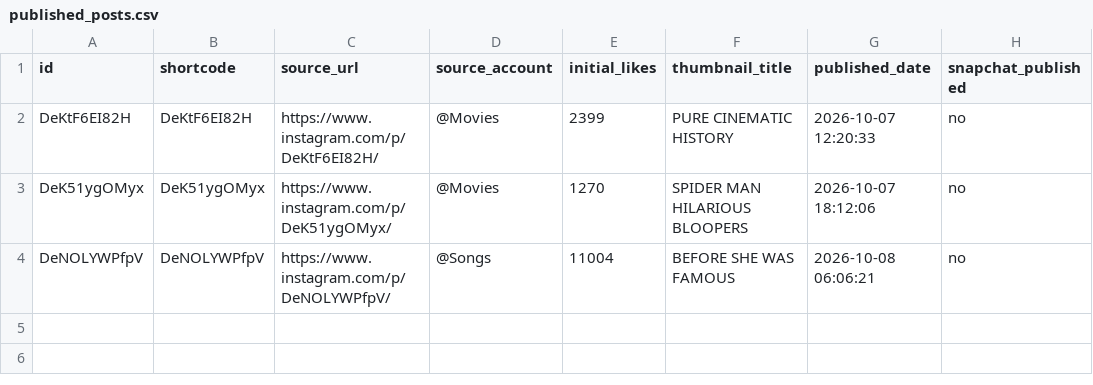
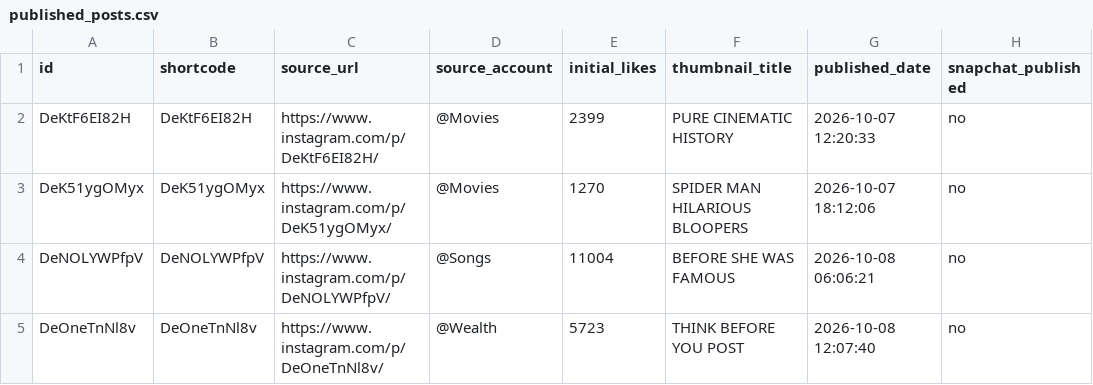
Before and after one commit to rjydly/feedity.tv, a CSV file: published_posts.csv, drawn as a sheet.

```diff
--- a/published_posts.csv
+++ b/published_posts.csv
@@ -4 +4,2 @@ DeK51ygOMyx,DeK51ygOMyx,https://www.instagram.com/p/DeK51ygOMyx/,@Movies,1270,SP
 DeNOLYWPfpV,DeNOLYWPfpV,https://www.instagram.com/p/DeNOLYWPfpV/,@Songs,11004,BEFORE SHE WAS FAMOUS,2026-10-08 06:06:21,no
+DeOneTnNl8v,DeOneTnNl8v,https://www.instagram.com/p/DeOneTnNl8v/,@Wealth,5723,THINK BEFORE YOU POST,2026-10-08 12:07:40,no
```
